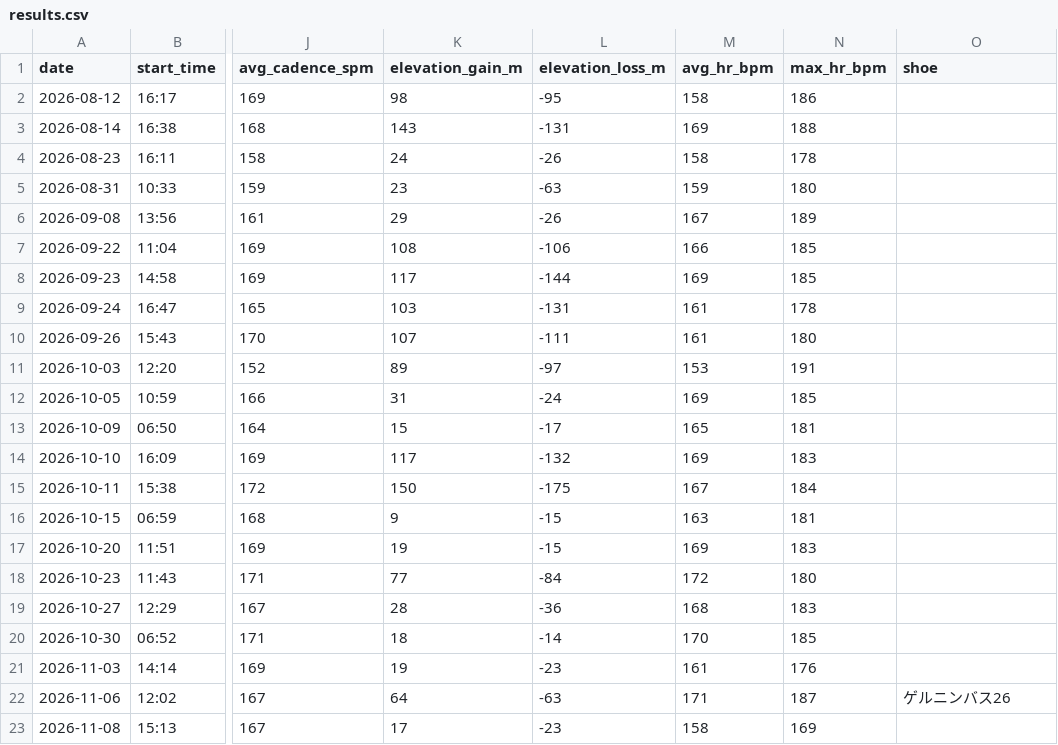
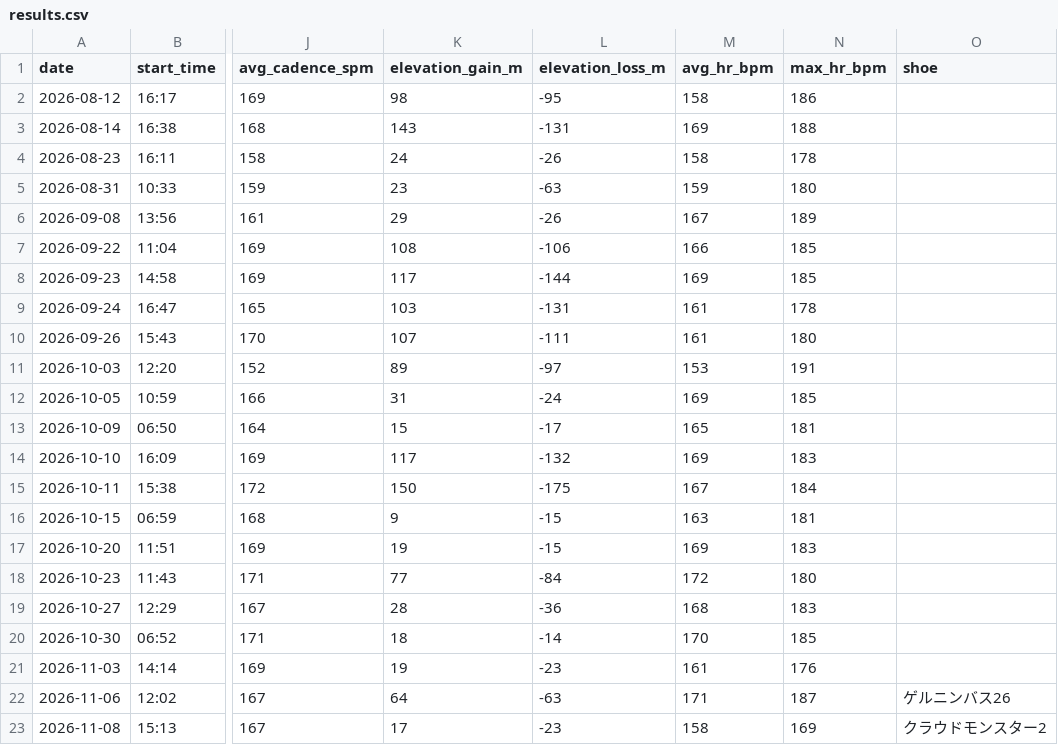
Before and after one commit to dazoyee/running, a CSV file: races/2026-11-29-koedo-kawagoe-half-marathon/results.csv, drawn as a sheet; only a part is shown, gaps mark what is left out; the diff names each change by its address in the sheet, - before the commit and + after, or states it on an @@ line.

```diff
--- a/races/2026-11-29-koedo-kawagoe-half-marathon/results.csv
+++ b/races/2026-11-29-koedo-kawagoe-half-marathon/results.csv
-O23 (shoe): (empty)
+O23 (shoe): クラウドモンスター2
```
